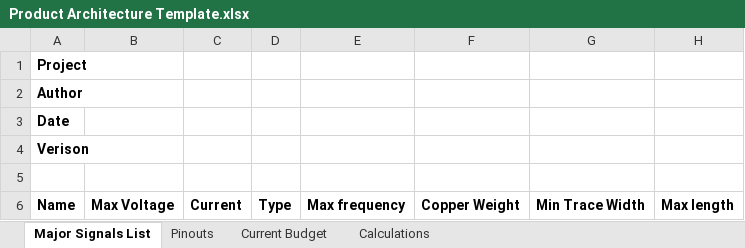
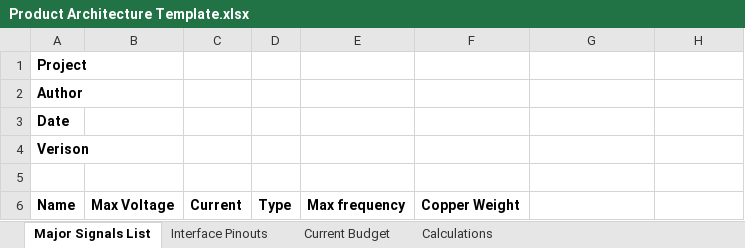
Before and after one commit to theengineeraccelerator/templates, an Excel workbook: Project Template/2 Architecture/Product Architecture Template.xlsx, sheet Major Signals List, drawn as a sheet; values as stored, in another font and other column widths than the file's, no borders; the diff names each change by its address in the sheet, - before the commit and + after, or states it on an @@ line.

Commit message:
updated template signal and pinout sheets

```diff
--- a/Project Template/2 Architecture/Product Architecture Template.xlsx (sheet Major Signals List)
+++ b/Project Template/2 Architecture/Product Architecture Template.xlsx (sheet Major Signals List)
-sheet tab: Pinouts
+sheet tab: Interface Pinouts
-G6: Min Trace Width
+G6: (empty)
-H6: Max length
+H6: (empty)
```
Also changed, not shown: sheet Interface Pinouts.
